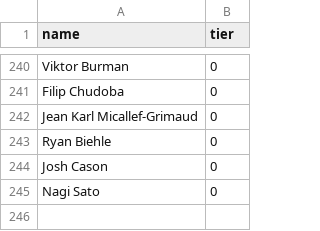
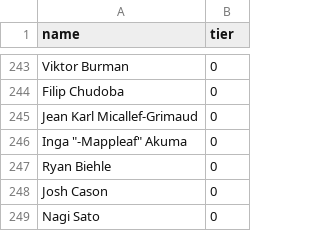
Before and after one commit to andrewpey/vtland, a CSV file: _data/supporters.csv, drawn as a sheet; only a part is shown, gaps mark what is left out; the diff covers the shown part only; the diff names each change by its address in the sheet, - before the commit and + after, or states it on an @@ line.

```diff
--- a/_data/supporters.csv
+++ b/_data/supporters.csv
+row 246: Inga "-Mappleaf" Akuma | 0
```
Also changed, not shown: 4 added rows and 1 removed row elsewhere in this file.
